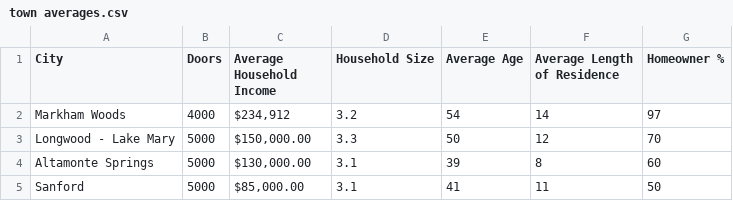
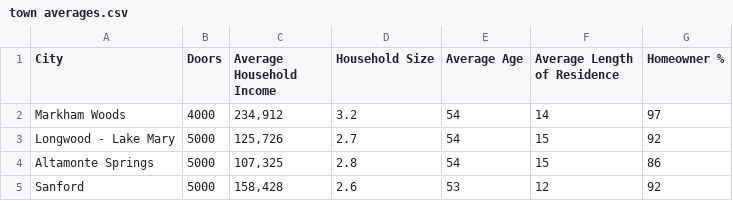
Before and after one commit to kanderson102/localspotlightmail, a CSV file: data/town averages.csv, drawn as a sheet.

Commit message:
Refactor townAverages, re-enable Altamonte Springs, and add dynamic coverage maps

```diff
--- a/data/town averages.csv
+++ b/data/town averages.csv
@@ -1,5 +1,5 @@
 City,Doors,Average Household Income,Household Size,Average Age,Average Length of Residence,Homeowner %
-Markham Woods,4000,"$234,912",3.2,54,14,97
-Longwood - Lake Mary,5000,"$150,000.00",3.3,50,12,70
-Altamonte Springs,5000,"$130,000.00",3.1,39,8,60
-Sanford,5000,"$85,000.00",3.1,41,11,50
+Markham Woods,4000,"234,912",3.2,54,14,97
+Longwood - Lake Mary,5000,"125,726",2.7,54,15,92
+Altamonte Springs,5000,"107,325",2.8,54,15,86
+Sanford,5000,"158,428",2.6,53,12,92
```
Also changed, not shown: 9 other files.
